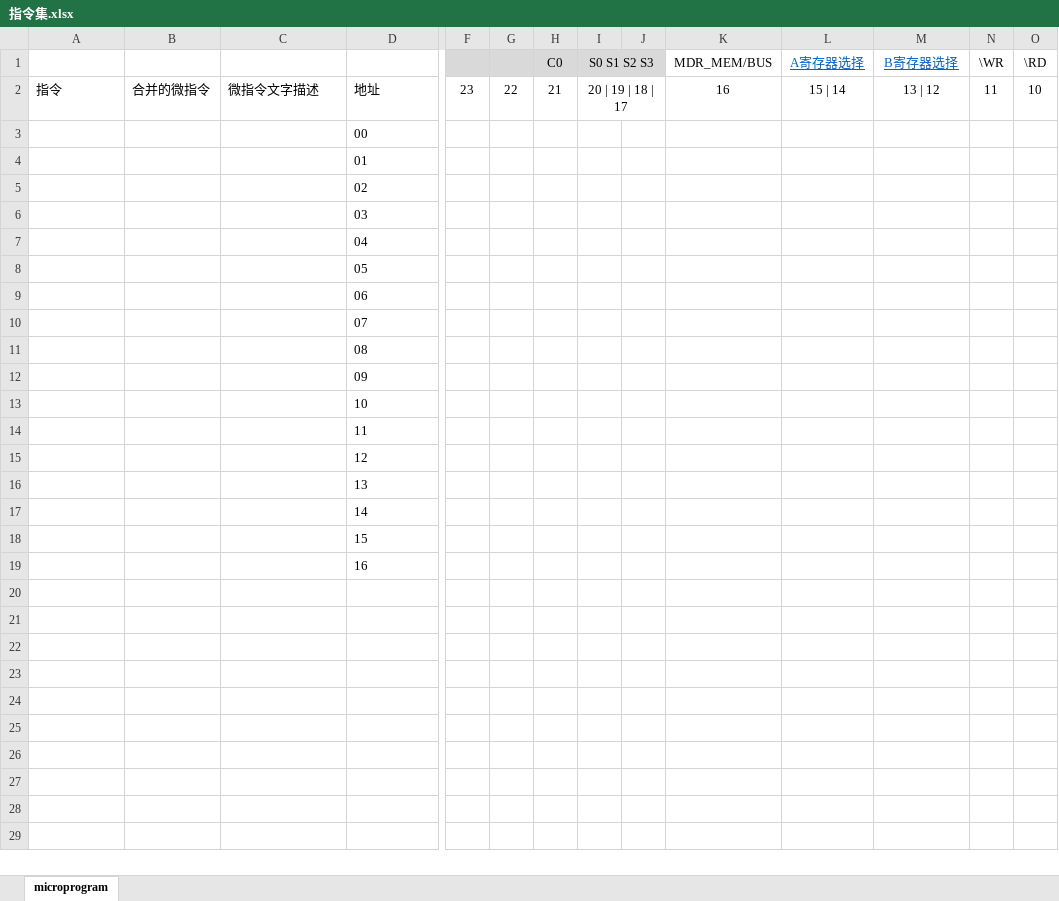
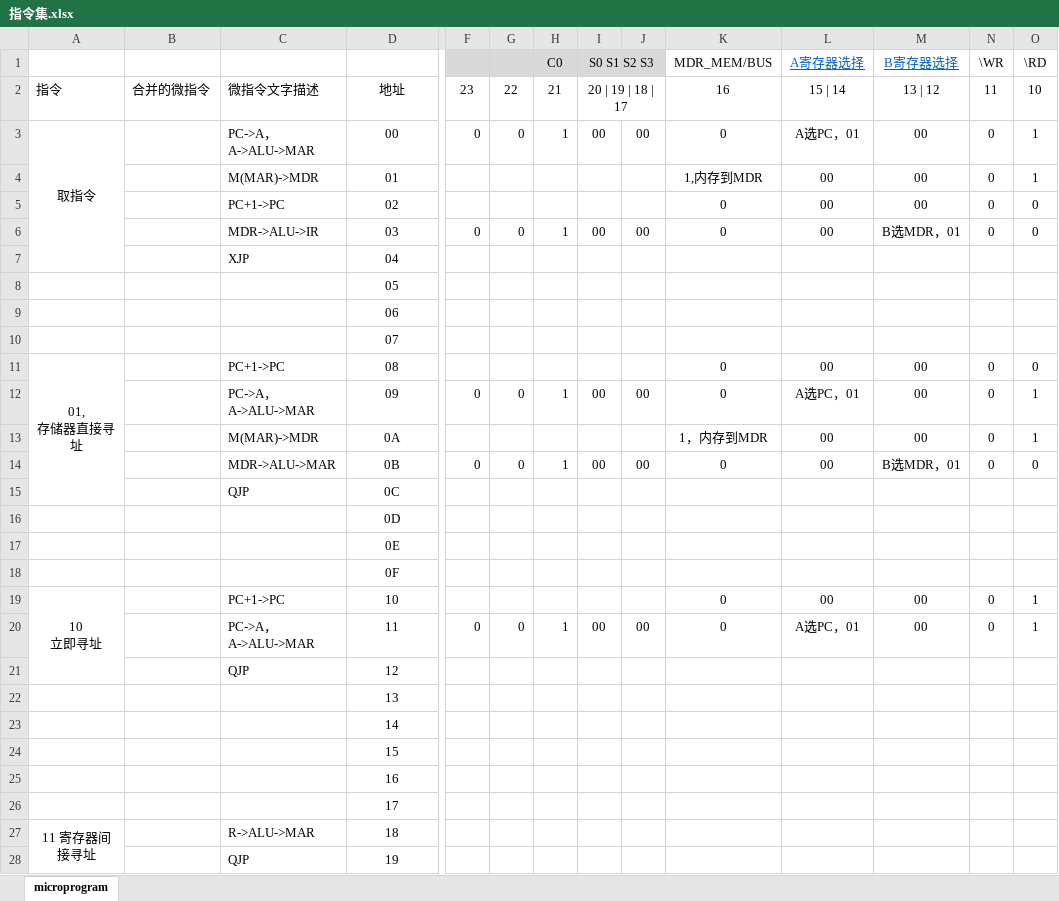
Before and after one commit to rainnn-w/quartus_project, an Excel workbook: Project/指令集.xlsx, sheet microprogram, drawn as a sheet; only a part is shown, gaps mark what is left out; values as stored, in another font and other column widths than the file's, no borders; removed rows and columns are numbered as before the commit, all else as after; rows hold the shown columns only; ↵ is a line break in a cell; the diff covers the shown part only; the diff names each change by its address in the sheet, - before the commit and + after, or states it on an @@ line.

```diff
--- a/Project/指令集.xlsx (sheet microprogram)
+++ b/Project/指令集.xlsx (sheet microprogram)
-D2 alignment: left
+D2 alignment: center
-row 3:  |  |  | 00
-row 4:  |  |  | 01
-row 5:  |  |  | 02
-row 6:  |  |  | 03
-row 7:  |  |  | 04
+row 3: 取指令 |  | PC->A，A->ALU->MAR | 00 | 0 | 0 | 1 | 00 | 00 | 0 | A选PC，01 | 00 | 0 | 1
+row 4:  |  | M(MAR)->MDR | 01 |  |  |  |  |  | 1,内存到MDR | 00 | 00 | 0 | 1
+row 5:  |  | PC+1->PC | 02 |  |  |  |  |  | 0 | 00 | 00 | 0 | 0
+row 6:  |  | MDR->ALU->IR | 03 | 0 | 0 | 1 | 00 | 00 | 0 | 00 | B选MDR，01 | 0 | 0
+row 7:  |  | XJP | 04
-D8:D10 alignment: left
+D8:D10 alignment: center
-row 11:  |  |  | 08
-row 12:  |  |  | 09
+row 11: 01, ↵ 存储器直接寻址 |  | PC+1->PC | 08 |  |  |  |  |  | 0 | 00 | 00 | 0 | 0
+row 12:  |  | PC->A，A->ALU->MAR | 09 | 0 | 0 | 1 | 00 | 00 | 0 | A选PC，01 | 00 | 0 | 1
+row 13:  |  | M(MAR)->MDR | 0A |  |  |  |  |  | 1，内存到MDR | 00 | 00 | 0 | 1
+row 14:  |  | MDR->ALU->MAR | 0B | 0 | 0 | 1 | 00 | 00 | 0 | 00 | B选MDR，01 | 0 | 0
+row 15:  |  | QJP | 0C
-D16: 10
+D16: 0D
-D16:D18 alignment: left
+D16:D18 alignment: center
-D17: 11
+D17: 0E
-D18: 12
+D18: 0F
+row 19: 10 ↵ 立即寻址 |  | PC+1->PC | 10 |  |  |  |  |  | 0 | 00 | 00 | 0 | 1
+row 20:  |  | PC->A，A->ALU->MAR | 11 | 0 | 0 | 1 | 00 | 00 | 0 | A选PC，01 | 00 | 0 | 1
+row 21:  |  | QJP | 12
-D22:D25 alignment: left
+D22:D25 alignment: center
+row 26:  |  |  | 17
+row 27: 11 寄存器间接寻址 |  | R->ALU->MAR | 18
+row 28:  |  | QJP | 19
```
Also changed, not shown: 38 added rows elsewhere in this sheet, Project/instructions.xlsx, 1 other file.
